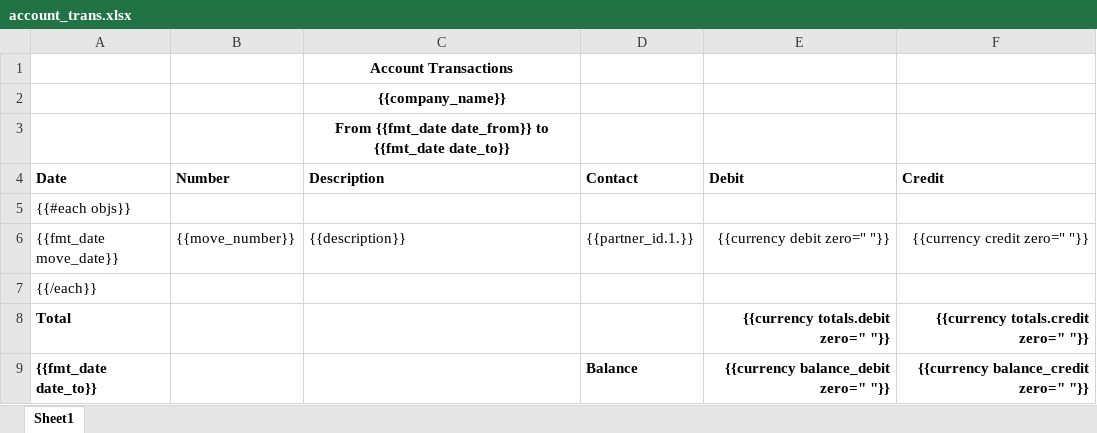
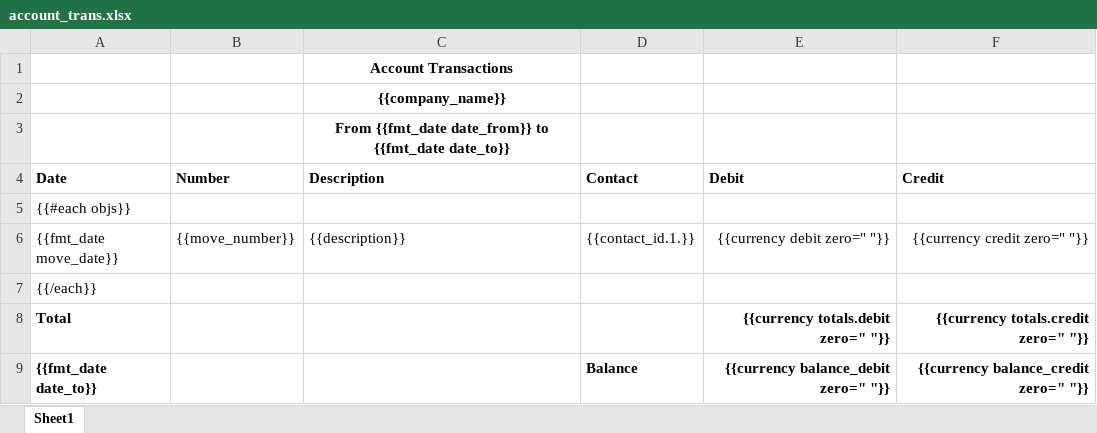
Before and after one commit to watcharapon/netforce, an Excel workbook: netforce_account_report/netforce_account_report/reports/account_trans.xlsx, sheet Sheet1, drawn as a sheet; values as stored, in another font and other column widths than the file's, no borders; the diff names each change by its address in the sheet, - before the commit and + after, or states it on an @@ line.

Commit message:
missing contact name after export to xls

```diff
--- a/netforce_account_report/netforce_account_report/reports/account_trans.xlsx (sheet Sheet1)
+++ b/netforce_account_report/netforce_account_report/reports/account_trans.xlsx (sheet Sheet1)
-D6 (Contact): {{partner_id.1.}}
+D6 (Contact): {{contact_id.1.}}
```
